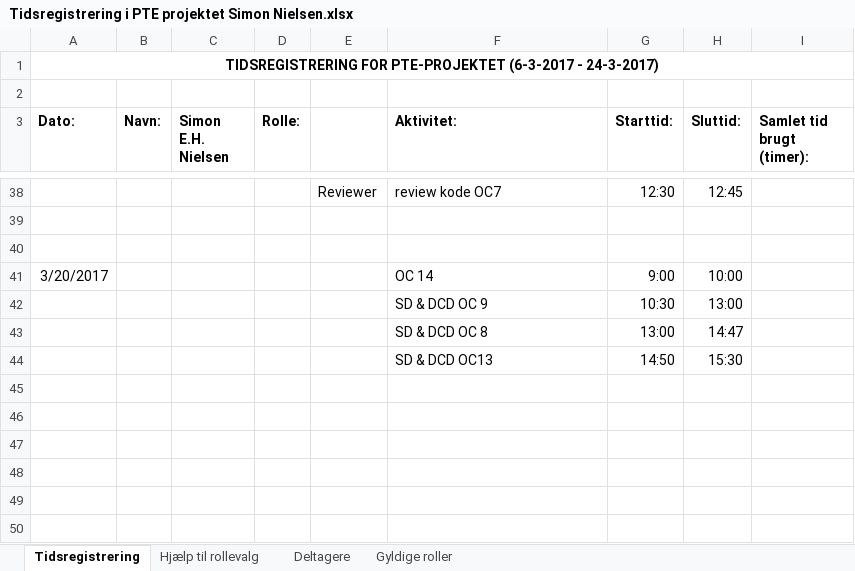
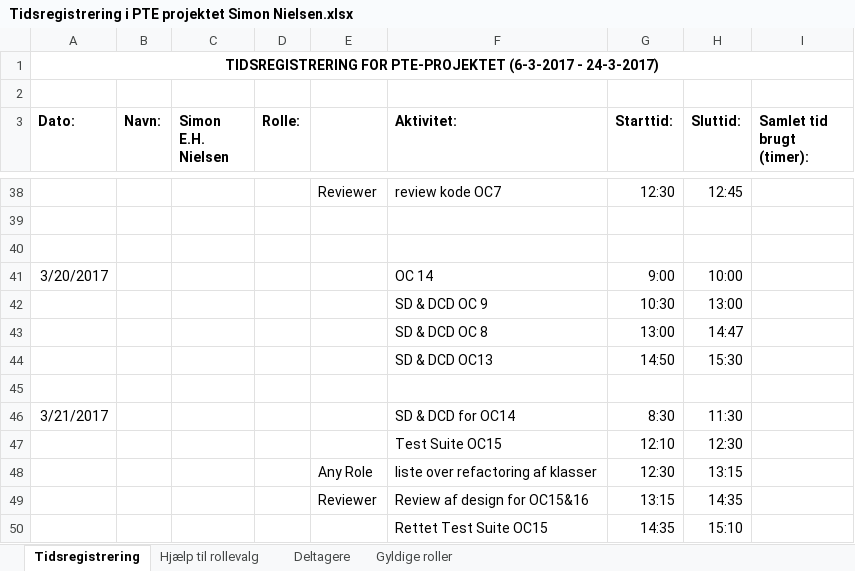
Before and after one commit to aggerzz/PTE-projekt, an Excel workbook: Documentation/08 - Project Management/Tidsregistrering/Tidsregistrering i PTE projektet Simon Nielsen.xlsx, sheet Tidsregistrering, drawn as a sheet; only a part is shown, gaps mark what is left out; values as stored, in another font and other column widths than the file's, no borders; the diff names each change by its address in the sheet, - before the commit and + after, or states it on an @@ line.

Commit message:
Opdateret tidsregistrering

```diff
--- a/Documentation/08 - Project Management/Tidsregistrering/Tidsregistrering i PTE projektet Simon Nielsen.xlsx (sheet Tidsregistrering)
+++ b/Documentation/08 - Project Management/Tidsregistrering/Tidsregistrering i PTE projektet Simon Nielsen.xlsx (sheet Tidsregistrering)
+row 45: (empty)
+row 46: 3/21/2017 |  |  |  |  | SD & DCD for OC14 | 8:30 | 11:30
+row 47:  |  |  |  |  | Test Suite OC15 | 12:10 | 12:30
+row 48:  |  |  |  | Any Role | liste over refactoring af klasser | 12:30 | 13:15
+row 49:  |  |  |  | Reviewer | Review af design for OC15&16 | 13:15 | 14:35
+row 50:  |  |  |  |  | Rettet Test Suite OC15 | 14:35 | 15:10
```
